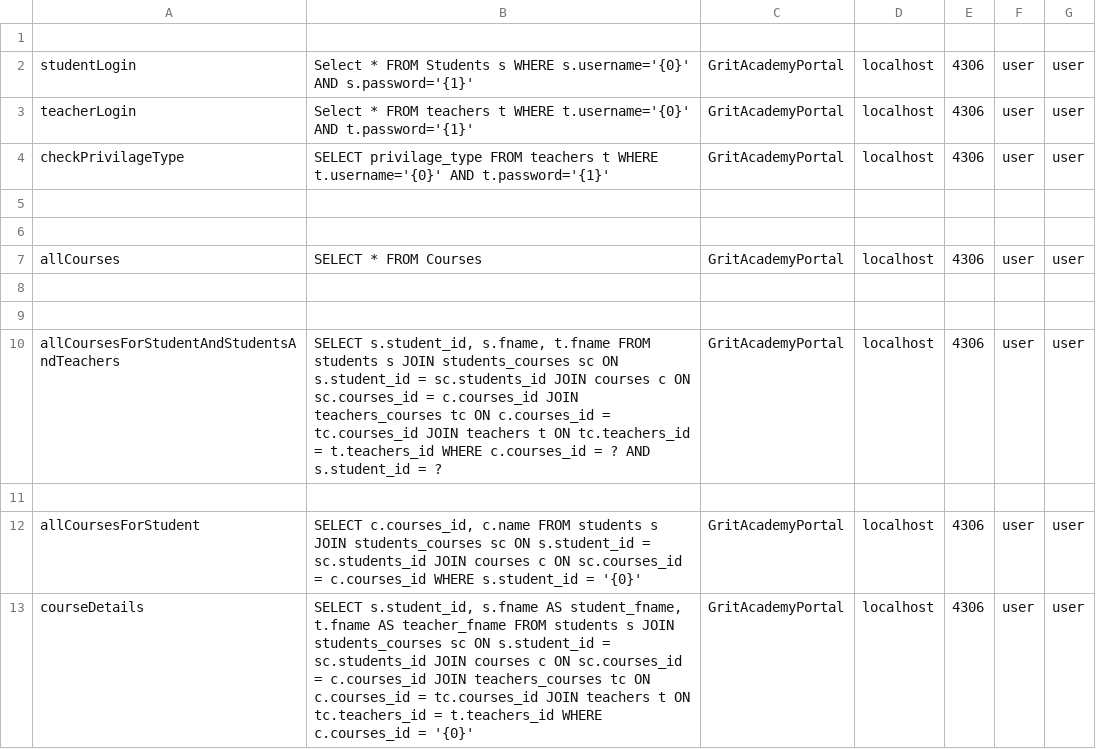
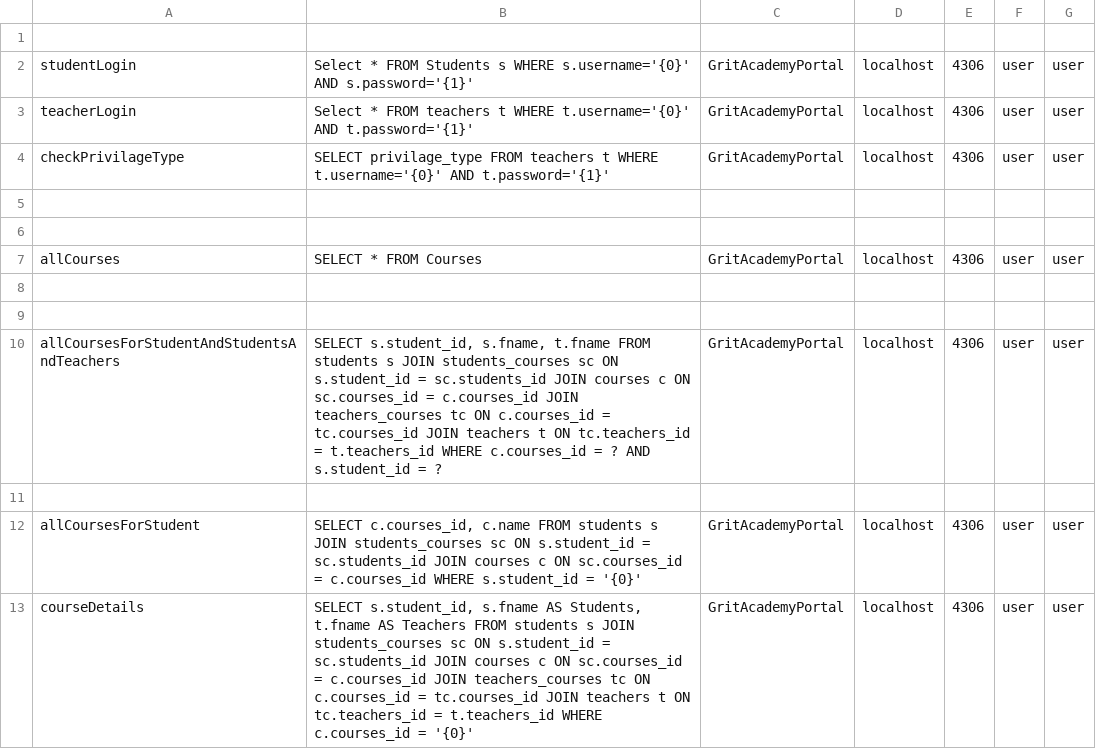
Before and after one commit to OliverkNilsson/Java23-WebDevJava-GritAcademyPortal-Aleksander-Bjelk-Oliver-Nilsson, a CSV file: slutprojekt_portal/src/main/java/org/example/slutprojekt_portal/models/queries.csv, drawn as a sheet.

```diff
--- a/slutprojekt_portal/src/main/java/org/example/slutprojekt_portal/models/queries.csv
+++ b/slutprojekt_portal/src/main/java/org/example/slutprojekt_portal/models/queries.csv
@@ -12,2 +12,2 @@ allCoursesForStudentAndStudentsAndTeachers;SELECT s.student_id, s.fname, t.fname
 allCoursesForStudent;SELECT c.courses_id, c.name FROM students s JOIN students_courses sc ON s.student_id = sc.students_id JOIN courses c ON sc.courses_id = c.courses_id WHERE s.student_id = '{0}'; GritAcademyPortal;localhost;4306;user;user
-courseDetails;SELECT s.student_id, s.fname AS student_fname, t.fname AS teacher_fname FROM students s JOIN students_courses sc ON s.student_id = sc.students_id JOIN courses c ON sc.courses_id = c.courses_id JOIN teachers_courses tc ON c.courses_id = tc.courses_id JOIN teachers t ON tc.teachers_id = t.teachers_id WHERE c.courses_id = '{0}'; GritAcademyPortal;localhost;4306;user;user
+courseDetails;SELECT s.student_id, s.fname AS Students, t.fname AS Teachers FROM students s JOIN students_courses sc ON s.student_id = sc.students_id JOIN courses c ON sc.courses_id = c.courses_id JOIN teachers_courses tc ON c.courses_id = tc.courses_id JOIN teachers t ON tc.teachers_id = t.teachers_id WHERE c.courses_id = '{0}'; GritAcademyPortal;localhost;4306;user;user
```
Also changed, not shown: 1 other file.
